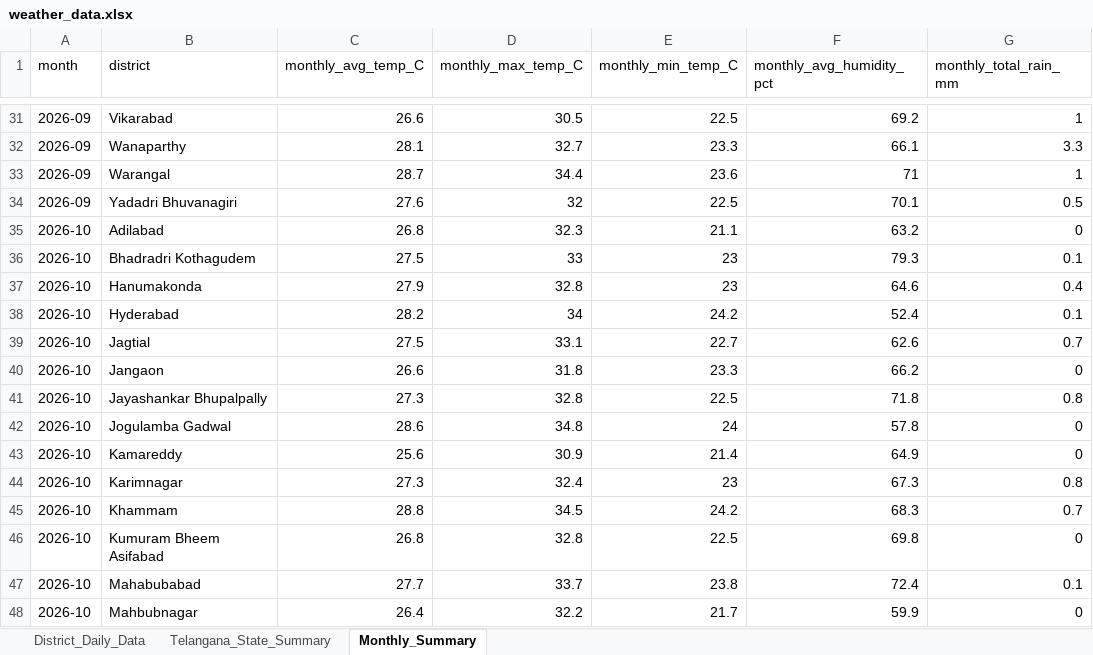
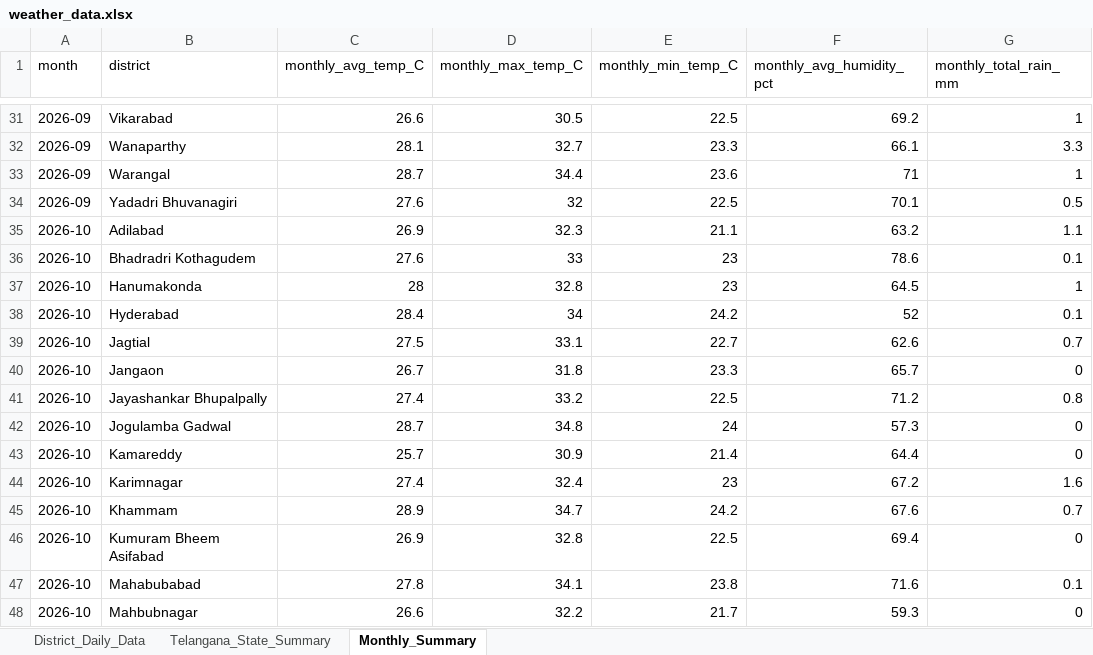
Before and after one commit to molakasohan/weather-analytics, an Excel workbook: data/weather_data.xlsx, sheet Monthly_Summary, drawn as a sheet; only a part is shown, gaps mark what is left out; values as stored, in another font and other column widths than the file's, no borders; the diff covers the shown part only; the diff names each change by its address in the sheet, - before the commit and + after, or states it on an @@ line.

```diff
--- a/data/weather_data.xlsx (sheet Monthly_Summary)
+++ b/data/weather_data.xlsx (sheet Monthly_Summary)
-C35 (monthly_avg_temp_C): 26.8
+C35 (monthly_avg_temp_C): 26.9
-G35 (monthly_total_rain_mm): 0
+G35 (monthly_total_rain_mm): 1.1
-C36 (monthly_avg_temp_C): 27.5
+C36 (monthly_avg_temp_C): 27.6
-F36 (monthly_avg_humidity_pct): 79.3
+F36 (monthly_avg_humidity_pct): 78.6
-C37 (monthly_avg_temp_C): 27.9
+C37 (monthly_avg_temp_C): 28
-F37 (monthly_avg_humidity_pct): 64.6
+F37 (monthly_avg_humidity_pct): 64.5
-G37 (monthly_total_rain_mm): 0.4
+G37 (monthly_total_rain_mm): 1
-C38 (monthly_avg_temp_C): 28.2
+C38 (monthly_avg_temp_C): 28.4
-F38 (monthly_avg_humidity_pct): 52.4
+F38 (monthly_avg_humidity_pct): 52
-C40 (monthly_avg_temp_C): 26.6
+C40 (monthly_avg_temp_C): 26.7
-F40 (monthly_avg_humidity_pct): 66.2
+F40 (monthly_avg_humidity_pct): 65.7
-C41 (monthly_avg_temp_C): 27.3
+C41 (monthly_avg_temp_C): 27.4
-D41 (monthly_max_temp_C): 32.8
+D41 (monthly_max_temp_C): 33.2
-F41 (monthly_avg_humidity_pct): 71.8
+F41 (monthly_avg_humidity_pct): 71.2
-C42 (monthly_avg_temp_C): 28.6
+C42 (monthly_avg_temp_C): 28.7
-F42 (monthly_avg_humidity_pct): 57.8
+F42 (monthly_avg_humidity_pct): 57.3
-C43 (monthly_avg_temp_C): 25.6
+C43 (monthly_avg_temp_C): 25.7
-F43 (monthly_avg_humidity_pct): 64.9
+F43 (monthly_avg_humidity_pct): 64.4
-C44 (monthly_avg_temp_C): 27.3
+C44 (monthly_avg_temp_C): 27.4
-F44 (monthly_avg_humidity_pct): 67.3
+F44 (monthly_avg_humidity_pct): 67.2
-G44 (monthly_total_rain_mm): 0.8
+G44 (monthly_total_rain_mm): 1.6
-C45 (monthly_avg_temp_C): 28.8
+C45 (monthly_avg_temp_C): 28.9
-D45 (monthly_max_temp_C): 34.5
+D45 (monthly_max_temp_C): 34.7
-F45 (monthly_avg_humidity_pct): 68.3
+F45 (monthly_avg_humidity_pct): 67.6
-C46 (monthly_avg_temp_C): 26.8
+C46 (monthly_avg_temp_C): 26.9
-F46 (monthly_avg_humidity_pct): 69.8
+F46 (monthly_avg_humidity_pct): 69.4
-C47 (monthly_avg_temp_C): 27.7
+C47 (monthly_avg_temp_C): 27.8
-D47 (monthly_max_temp_C): 33.7
+D47 (monthly_max_temp_C): 34.1
-F47 (monthly_avg_humidity_pct): 72.4
+F47 (monthly_avg_humidity_pct): 71.6
-C48 (monthly_avg_temp_C): 26.4
+C48 (monthly_avg_temp_C): 26.6
-F48 (monthly_avg_humidity_pct): 59.9
+F48 (monthly_avg_humidity_pct): 59.3
```
Also changed, not shown: 42 edited cells elsewhere in this sheet, sheet District_Daily_Data, sheet Telangana_State_Summary, 4 other files.
